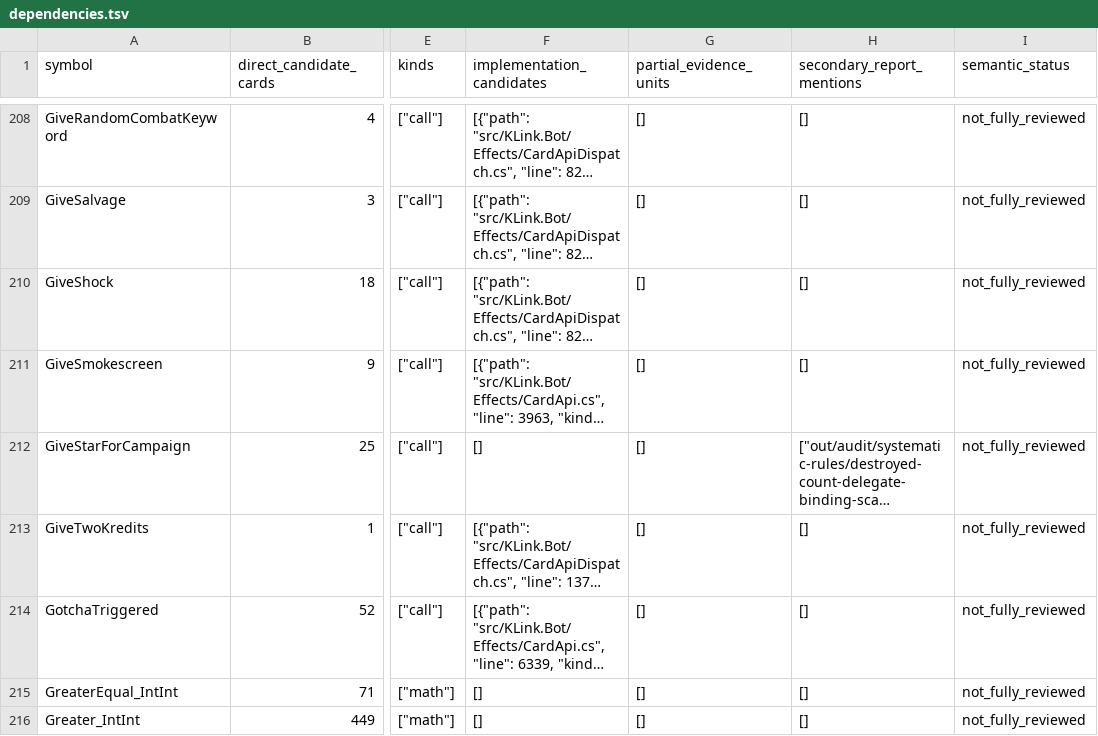
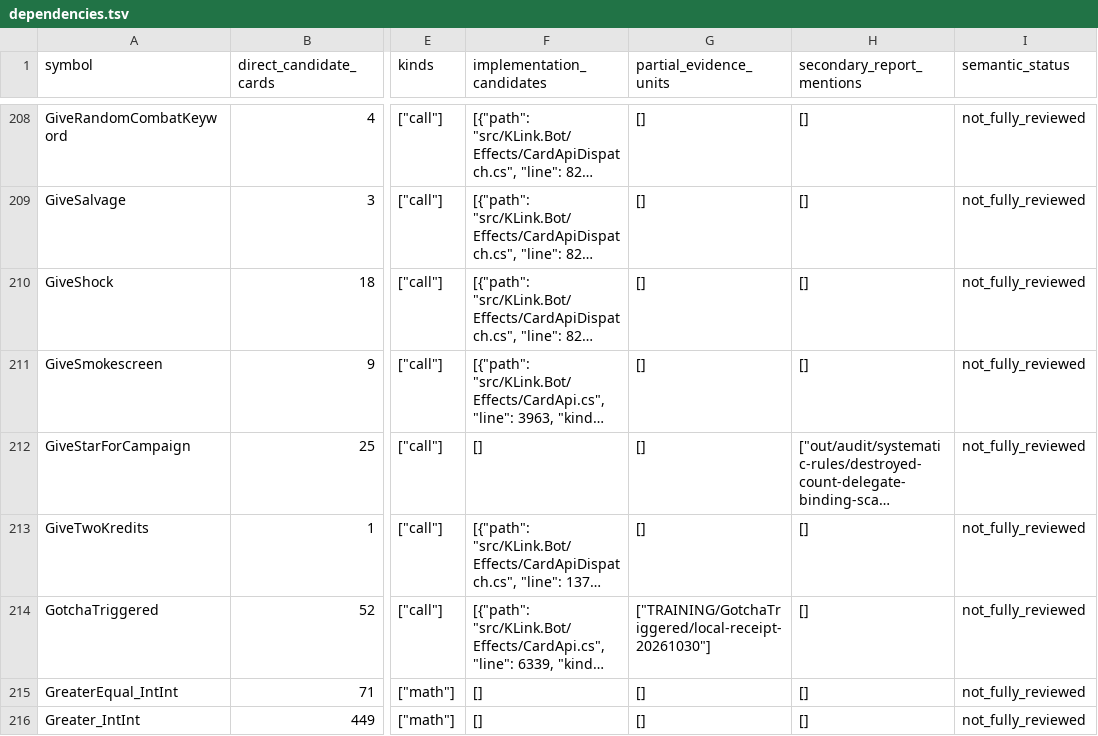
Before and after one commit to Xuewu-awa/KLink-bot, a TSV file: out/audit/coverage-matrix/dependencies.tsv, drawn as a sheet; only a part is shown, gaps mark what is left out; long unchanged cells end in …; the diff covers the shown part only; the diff names each change by its address in the sheet, - before the commit and + after, or states it on an @@ line.

```diff
--- a/out/audit/coverage-matrix/dependencies.tsv
+++ b/out/audit/coverage-matrix/dependencies.tsv
-G214 (partial_evidence_units): []
+G214 (partial_evidence_units): ["TRAINING/GotchaTriggered/local-receipt-20261030"]
```
Also changed, not shown: 3 edited cells elsewhere in this file, out/audit/coverage-matrix/cards.tsv, out/audit/coverage-matrix/open_items.tsv, 13 other files.
